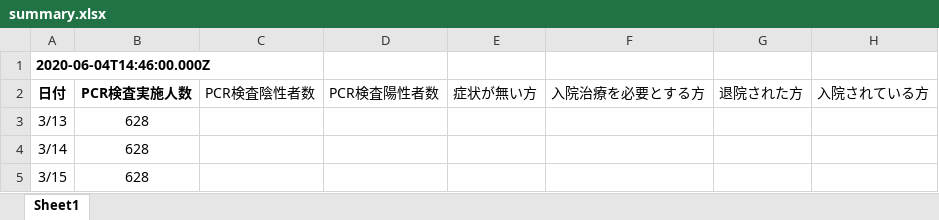
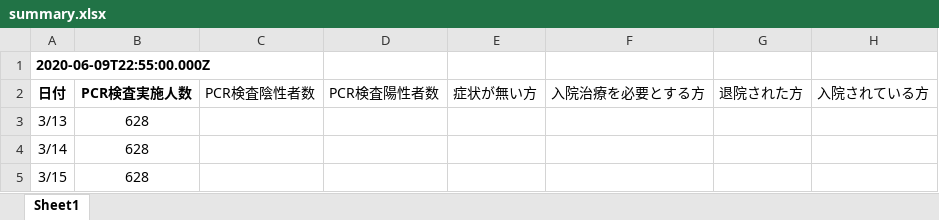
Before and after one commit to stop-covid19-kyoto/covid19kyoto-scraping, an Excel workbook: summary.xlsx, sheet Sheet1, drawn as a sheet; only a part is shown; values as stored, in another font and other column widths than the file's, no borders; charts and pictures not drawn; the diff names each change by its address in the sheet, - before the commit and + after, or states it on an @@ line.

```diff
--- a/summary.xlsx (sheet Sheet1)
+++ b/summary.xlsx (sheet Sheet1)
-A1: 2020-06-04T14:46:00.000Z
+A1: 2020-06-09T22:55:00.000Z
```
Also changed, not shown: patients.xlsx, 5 other files.
